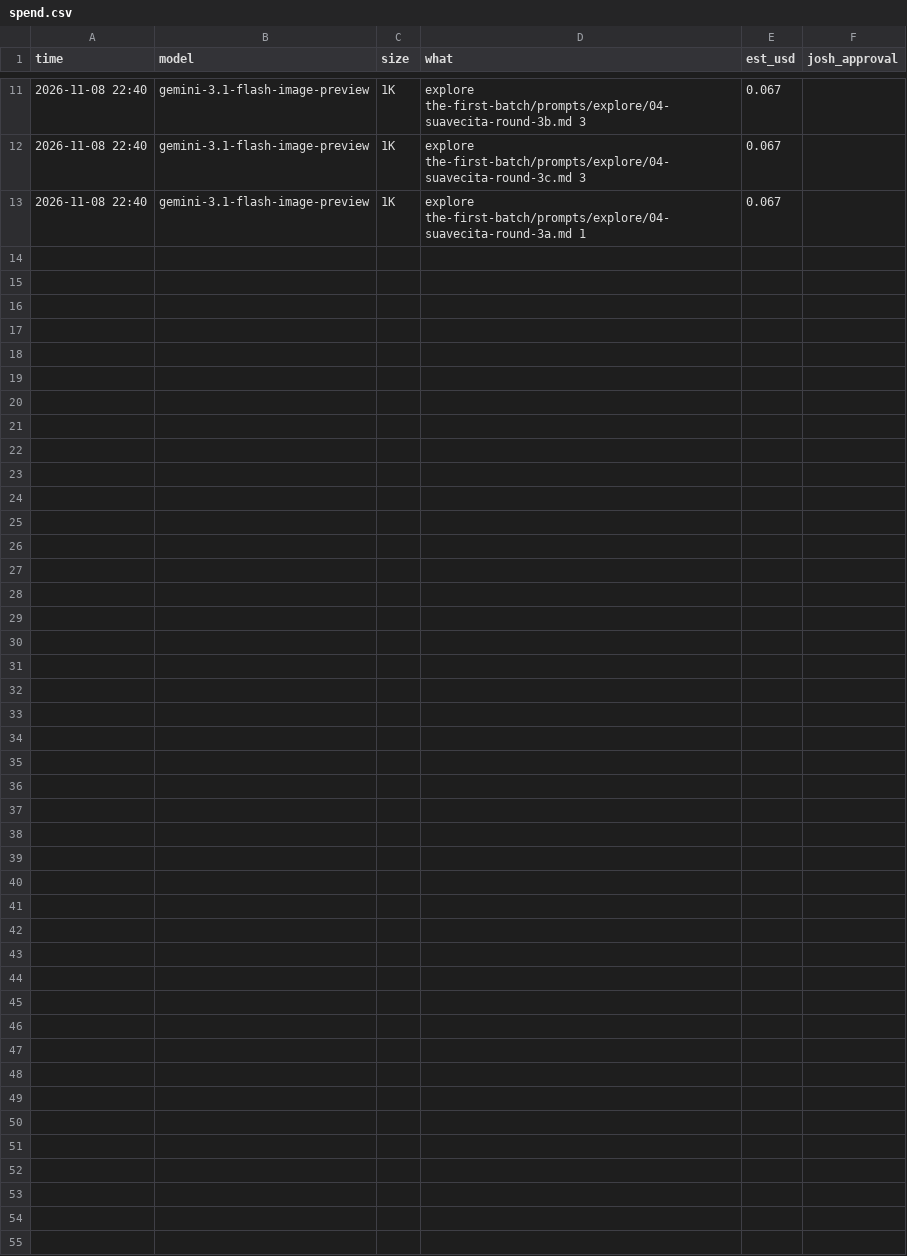
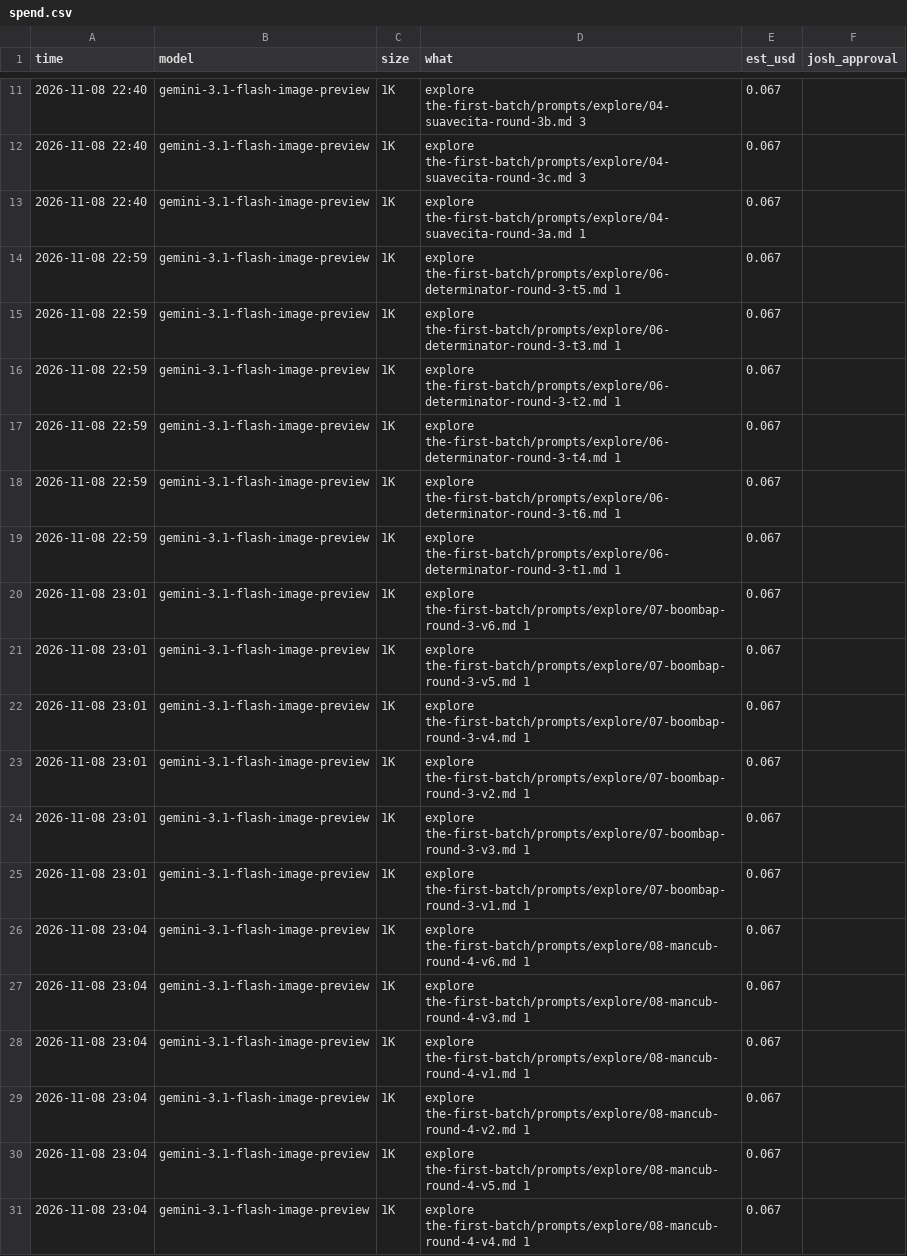
Before and after one commit to foundingadmin/doughboys, a CSV file: the-first-batch/spend.csv, drawn as a sheet; only a part is shown, gaps mark what is left out.

```diff
--- a/the-first-batch/spend.csv
+++ b/the-first-batch/spend.csv
@@ -13 +13,19 @@ time,model,size,what,est_usd,josh_approval
 2026-11-08 22:40,gemini-3.1-flash-image-preview,1K,"explore the-first-batch/prompts/explore/04-suavecita-round-3a.md 1",0.067,""
+2026-11-08 22:59,gemini-3.1-flash-image-preview,1K,"explore the-first-batch/prompts/explore/06-determinator-round-3-t5.md 1",0.067,""
+2026-11-08 22:59,gemini-3.1-flash-image-preview,1K,"explore the-first-batch/prompts/explore/06-determinator-round-3-t3.md 1",0.067,""
+2026-11-08 22:59,gemini-3.1-flash-image-preview,1K,"explore the-first-batch/prompts/explore/06-determinator-round-3-t2.md 1",0.067,""
+2026-11-08 22:59,gemini-3.1-flash-image-preview,1K,"explore the-first-batch/prompts/explore/06-determinator-round-3-t4.md 1",0.067,""
+2026-11-08 22:59,gemini-3.1-flash-image-preview,1K,"explore the-first-batch/prompts/explore/06-determinator-round-3-t6.md 1",0.067,""
+2026-11-08 22:59,gemini-3.1-flash-image-preview,1K,"explore the-first-batch/prompts/explore/06-determinator-round-3-t1.md 1",0.067,""
+2026-11-08 23:01,gemini-3.1-flash-image-preview,1K,"explore the-first-batch/prompts/explore/07-boombap-round-3-v6.md 1",0.067,""
+2026-11-08 23:01,gemini-3.1-flash-image-preview,1K,"explore the-first-batch/prompts/explore/07-boombap-round-3-v5.md 1",0.067,""
+2026-11-08 23:01,gemini-3.1-flash-image-preview,1K,"explore the-first-batch/prompts/explore/07-boombap-round-3-v4.md 1",0.067,""
+2026-11-08 23:01,gemini-3.1-flash-image-preview,1K,"explore the-first-batch/prompts/explore/07-boombap-round-3-v2.md 1",0.067,""
+2026-11-08 23:01,gemini-3.1-flash-image-preview,1K,"explore the-first-batch/prompts/explore/07-boombap-round-3-v3.md 1",0.067,""
+2026-11-08 23:01,gemini-3.1-flash-image-preview,1K,"explore the-first-batch/prompts/explore/07-boombap-round-3-v1.md 1",0.067,""
+2026-11-08 23:04,gemini-3.1-flash-image-preview,1K,"explore the-first-batch/prompts/explore/08-mancub-round-4-v6.md 1",0.067,""
+2026-11-08 23:04,gemini-3.1-flash-image-preview,1K,"explore the-first-batch/prompts/explore/08-mancub-round-4-v3.md 1",0.067,""
+2026-11-08 23:04,gemini-3.1-flash-image-preview,1K,"explore the-first-batch/prompts/explore/08-mancub-round-4-v1.md 1",0.067,""
+2026-11-08 23:04,gemini-3.1-flash-image-preview,1K,"explore the-first-batch/prompts/explore/08-mancub-round-4-v2.md 1",0.067,""
+2026-11-08 23:04,gemini-3.1-flash-image-preview,1K,"explore the-first-batch/prompts/explore/08-mancub-round-4-v5.md 1",0.067,""
+2026-11-08 23:04,gemini-3.1-flash-image-preview,1K,"explore the-first-batch/prompts/explore/08-mancub-round-4-v4.md 1",0.067,""
```
Also changed, not shown: 33 other files.
